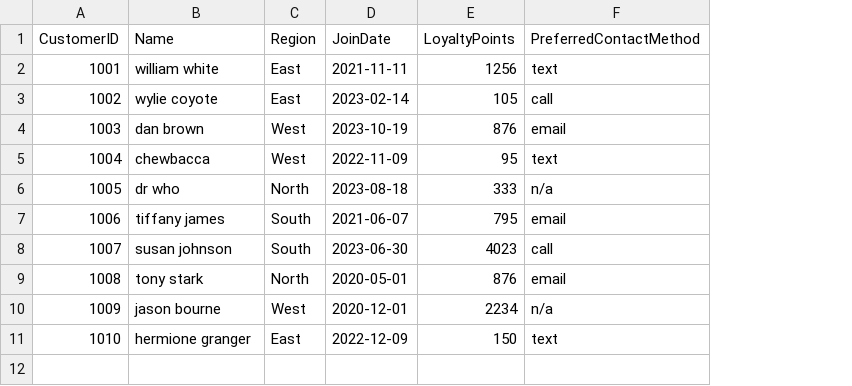
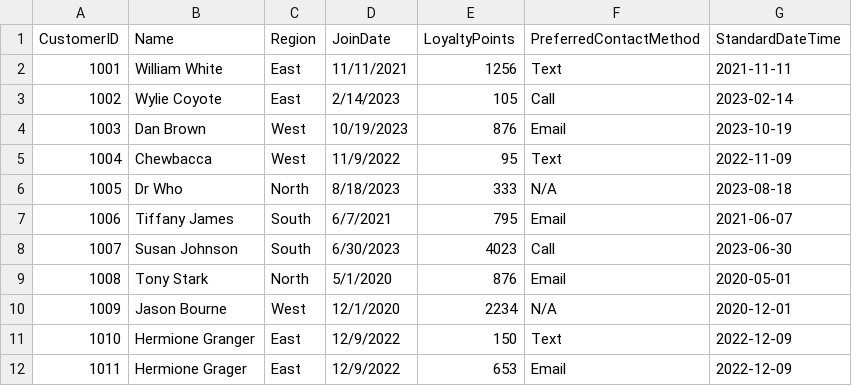
Before and after one commit to abeaderstadt/smart-store-beaderstadt, a CSV file: data/prepared/customers_data_prepared.csv, drawn as a sheet; the diff names each change by its address in the sheet, - before the commit and + after, or states it on an @@ line.

```diff
--- a/data/prepared/customers_data_prepared.csv
+++ b/data/prepared/customers_data_prepared.csv
+column G (StandardDateTime), rows 2-11: 2021-11-11 | 2023-02-14 | 2023-10-19 | 2022-11-09 | 2023-08-18 | 2021-06-07 | 2023-06-30 | 2020-05-01 | 2020-12-01 | 2022-12-09
-B2 (Name): william white
+B2 (Name): William White
-D2 (JoinDate): 2021-11-11
+D2 (JoinDate): 11/11/2021
-F2 (PreferredContactMethod): text
+F2 (PreferredContactMethod): Text
-B3 (Name): wylie coyote
+B3 (Name): Wylie Coyote
-D3 (JoinDate): 2023-02-14
+D3 (JoinDate): 2/14/2023
-F3 (PreferredContactMethod): call
+F3 (PreferredContactMethod): Call
-B4 (Name): dan brown
+B4 (Name): Dan Brown
-D4 (JoinDate): 2023-10-19
+D4 (JoinDate): 10/19/2023
-F4 (PreferredContactMethod): email
+F4 (PreferredContactMethod): Email
-B5 (Name): chewbacca
+B5 (Name): Chewbacca
-D5 (JoinDate): 2022-11-09
+D5 (JoinDate): 11/9/2022
-F5 (PreferredContactMethod): text
+F5 (PreferredContactMethod): Text
-B6 (Name): dr who
+B6 (Name): Dr Who
-D6 (JoinDate): 2023-08-18
+D6 (JoinDate): 8/18/2023
-F6 (PreferredContactMethod): n/a
+F6 (PreferredContactMethod): N/A
-B7 (Name): tiffany james
+B7 (Name): Tiffany James
-D7 (JoinDate): 2021-06-07
+D7 (JoinDate): 6/7/2021
-F7 (PreferredContactMethod): email
+F7 (PreferredContactMethod): Email
-B8 (Name): susan johnson
+B8 (Name): Susan Johnson
-D8 (JoinDate): 2023-06-30
+D8 (JoinDate): 6/30/2023
-F8 (PreferredContactMethod): call
+F8 (PreferredContactMethod): Call
-B9 (Name): tony stark
+B9 (Name): Tony Stark
-D9 (JoinDate): 2020-05-01
+D9 (JoinDate): 5/1/2020
-F9 (PreferredContactMethod): email
+F9 (PreferredContactMethod): Email
-B10 (Name): jason bourne
+B10 (Name): Jason Bourne
-D10 (JoinDate): 2020-12-01
+D10 (JoinDate): 12/1/2020
-F10 (PreferredContactMethod): n/a
+F10 (PreferredContactMethod): N/A
-B11 (Name): hermione granger
+B11 (Name): Hermione Granger
-D11 (JoinDate): 2022-12-09
+D11 (JoinDate): 12/9/2022
-F11 (PreferredContactMethod): text
+F11 (PreferredContactMethod): Text
+row 12: 1011 | Hermione Grager | East | 12/9/2022 | 653 | Email | 2022-12-09
```
Also changed, not shown: data/prepared/products_data_prepared.csv, data/prepared/sales_data_prepared.csv, 1 other file.
